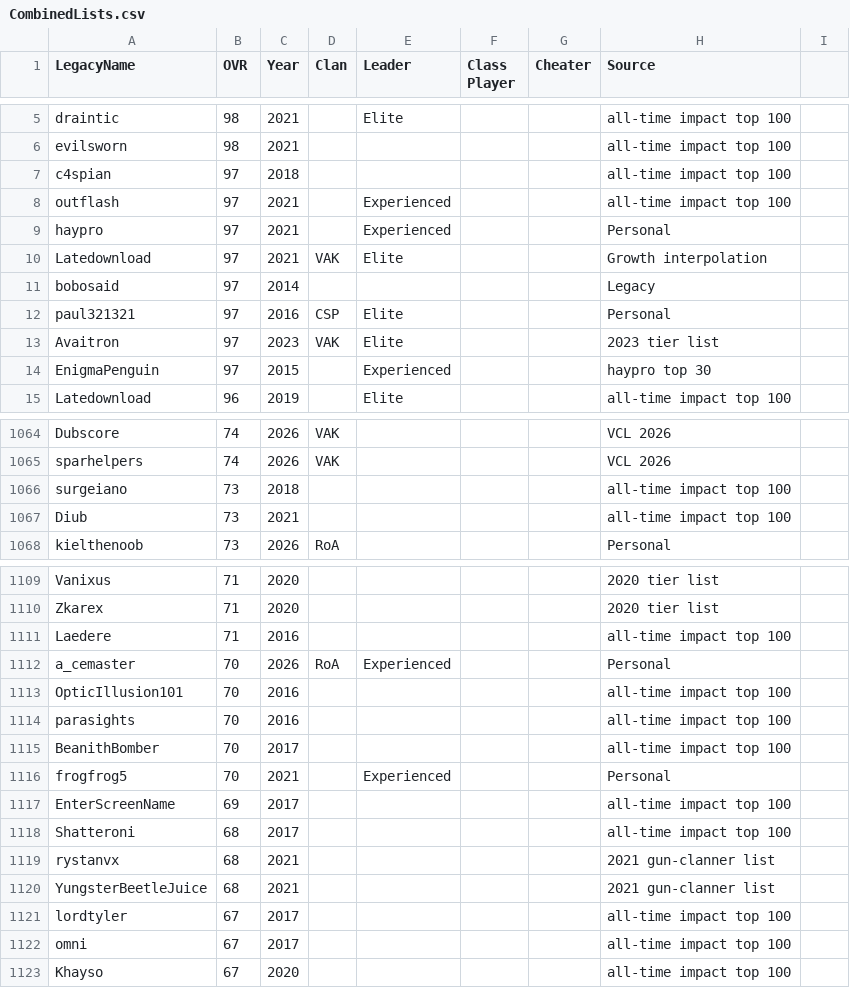
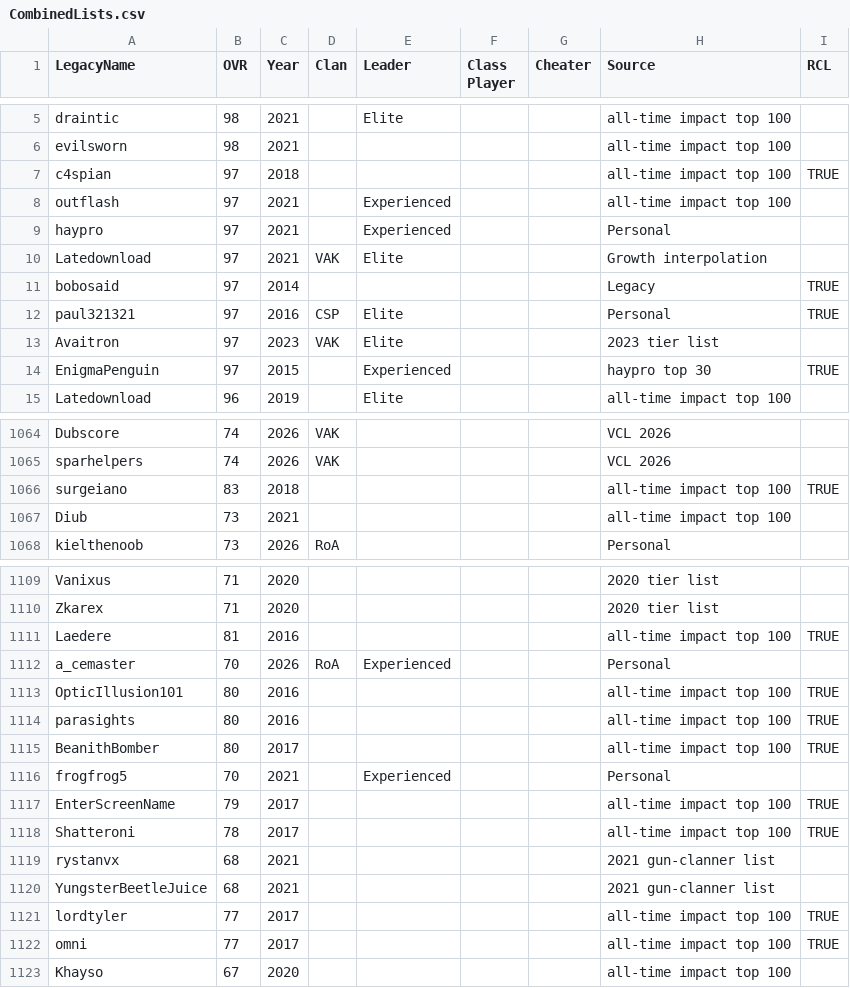
Before and after one commit to acepilot147/ClanDraft, a CSV file: CombinedLists.csv, drawn as a sheet; only a part is shown, gaps mark what is left out; the diff covers the shown part only.

Commit message:
Add RCL tag column + era-adjust old top-100-impact ratings
- New RCL column in CombinedLists.csv (flag like Cheater): 23 pre-2019 players
  tagged (Year <= 2018, except ninjiesz); generate.js reads it, renders a green
  RCL chip beside the name in index.html views
- +10 to top-100-impact rows before 2019 that were below 76 (10 underrated
  old-era rows lifted, e.g. lordtyler 67->77, Laedere 71->81, surgeiano 73->83)

```diff
--- a/CombinedLists.csv
+++ b/CombinedLists.csv
@@ -1 +1 @@
-LegacyName,OVR,Year,Clan,Leader,Class Player,Cheater,Source
+LegacyName,OVR,Year,Clan,Leader,Class Player,Cheater,Source,RCL
@@ -7 +7 @@ evilsworn,98,2021,,,,,all-time impact top 100
-c4spian,97,2018,,,,,all-time impact top 100
+c4spian,97,2018,,,,,all-time impact top 100,TRUE
@@ -11,2 +11,2 @@ Latedownload,97,2021,VAK,Elite,,,Growth interpolation
-bobosaid,97,2014,,,,,Legacy
-paul321321,97,2016,CSP,Elite,,,Personal
+bobosaid,97,2014,,,,,Legacy,TRUE
+paul321321,97,2016,CSP,Elite,,,Personal,TRUE
@@ -14 +14 @@ Avaitron,97,2023,VAK,Elite,,,2023 tier list
-EnigmaPenguin,97,2015,,Experienced,,,haypro top 30
+EnigmaPenguin,97,2015,,Experienced,,,haypro top 30,TRUE
@@ -1066 +1066 @@ sparhelpers,74,2026,VAK,,,,VCL 2026
-surgeiano,73,2018,,,,,all-time impact top 100
+surgeiano,83,2018,,,,,all-time impact top 100,TRUE
@@ -1111 +1111 @@ Zkarex,71,2020,,,,,2020 tier list
-Laedere,71,2016,,,,,all-time impact top 100
+Laedere,81,2016,,,,,all-time impact top 100,TRUE
@@ -1113,3 +1113,3 @@ a_cemaster,70,2026,RoA,Experienced,,,Personal
-OpticIllusion101,70,2016,,,,,all-time impact top 100
-parasights,70,2016,,,,,all-time impact top 100
-BeanithBomber,70,2017,,,,,all-time impact top 100
+OpticIllusion101,80,2016,,,,,all-time impact top 100,TRUE
+parasights,80,2016,,,,,all-time impact top 100,TRUE
+BeanithBomber,80,2017,,,,,all-time impact top 100,TRUE
@@ -1117,2 +1117,2 @@ frogfrog5,70,2021,,Experienced,,,Personal
-EnterScreenName,69,2017,,,,,all-time impact top 100
-Shatteroni,68,2017,,,,,all-time impact top 100
+EnterScreenName,79,2017,,,,,all-time impact top 100,TRUE
+Shatteroni,78,2017,,,,,all-time impact top 100,TRUE
@@ -1121,2 +1121,2 @@ YungsterBeetleJuice,68,2021,,,,,2021 gun-clanner list
-lordtyler,67,2017,,,,,all-time impact top 100
-omni,67,2017,,,,,all-time impact top 100
+lordtyler,77,2017,,,,,all-time impact top 100,TRUE
+omni,77,2017,,,,,all-time impact top 100,TRUE
```
Also changed, not shown: 11 edited cells elsewhere in this file, 3 other files.
